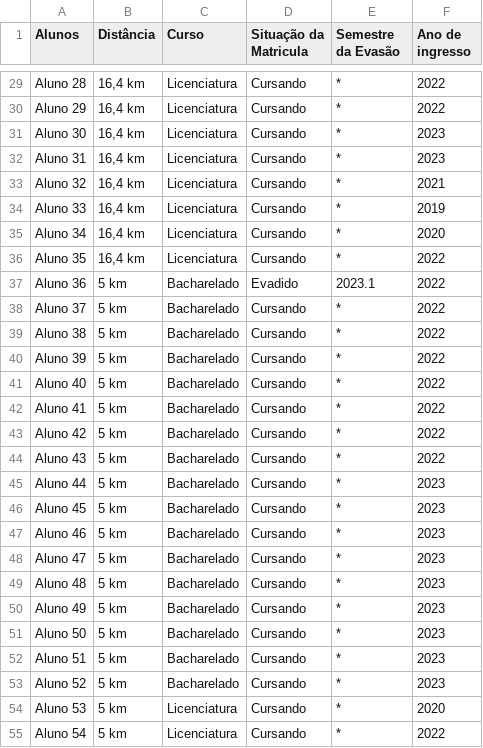
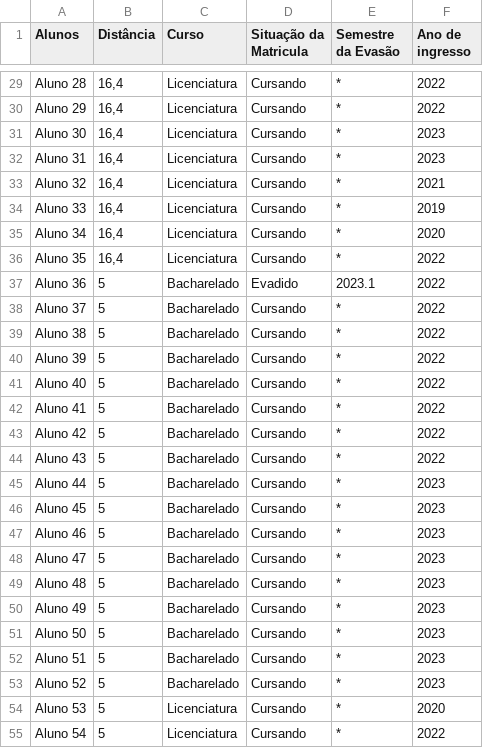
Before and after one commit to saasarruda2608/evas-o, a CSV file: dataset.csv, drawn as a sheet; only a part is shown, gaps mark what is left out; the diff covers the shown part only; the diff names each change by its address in the sheet, - before the commit and + after, or states it on an @@ line.

```diff
--- a/dataset.csv
+++ b/dataset.csv
-B29:B36 (Distância): 16,4 km
+B29:B36 (Distância): 16,4
-B37:B55 (Distância): 5 km
+B37:B55 (Distância): 5
```
Also changed, not shown: 68 edited cells elsewhere in this file.
